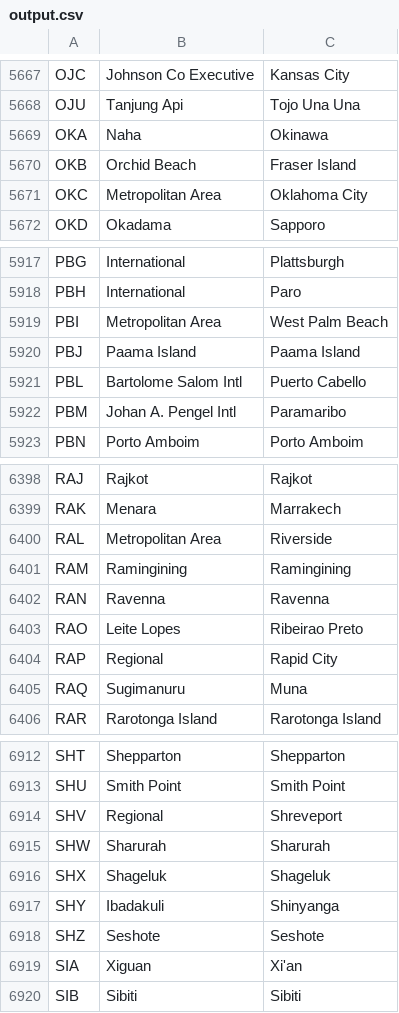
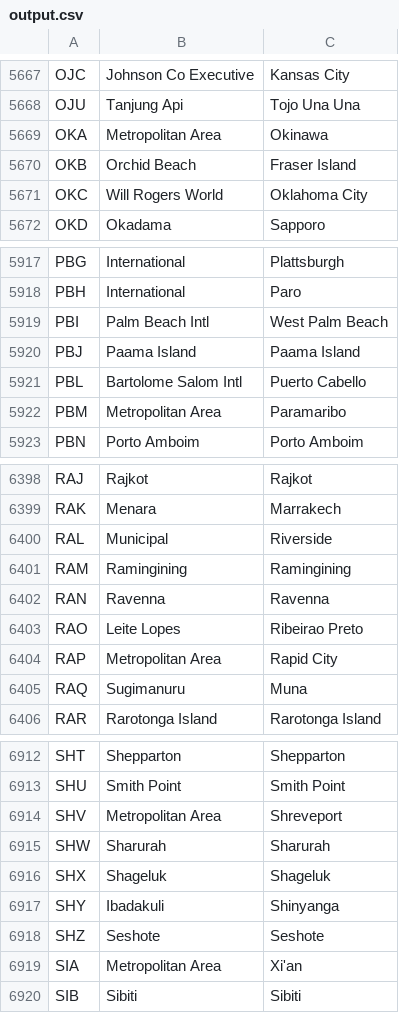
Before and after one commit to alexprengere/scrapiata, a CSV file: output/output.csv, drawn as a sheet; only a part is shown, gaps mark what is left out; the diff covers the shown part only.

```diff
--- a/output/output.csv
+++ b/output/output.csv
@@ -5668,5 +5668,5 @@ OJC,Johnson Co Executive,Kansas City
 OJU,Tanjung Api,Tojo Una Una
-OKA,Naha,Okinawa
+OKA,Metropolitan Area,Okinawa
 OKB,Orchid Beach,Fraser Island
-OKC,Metropolitan Area,Oklahoma City
+OKC,Will Rogers World,Oklahoma City
 OKD,Okadama,Sapporo
@@ -5918,6 +5918,6 @@ PBG,International,Plattsburgh
 PBH,International,Paro
-PBI,Metropolitan Area,West Palm Beach
+PBI,Palm Beach Intl,West Palm Beach
 PBJ,Paama Island,Paama Island
 PBL,Bartolome Salom Intl,Puerto Cabello
-PBM,Johan A. Pengel Intl,Paramaribo
+PBM,Metropolitan Area,Paramaribo
 PBN,Porto Amboim,Porto Amboim
@@ -6399,3 +6399,3 @@ RAJ,Rajkot,Rajkot
 RAK,Menara,Marrakech
-RAL,Metropolitan Area,Riverside
+RAL,Municipal,Riverside
 RAM,Ramingining,Ramingining
@@ -6403,3 +6403,3 @@ RAN,Ravenna,Ravenna
 RAO,Leite Lopes,Ribeirao Preto
-RAP,Regional,Rapid City
+RAP,Metropolitan Area,Rapid City
 RAQ,Sugimanuru,Muna
@@ -6913,3 +6913,3 @@ SHT,Shepparton,Shepparton
 SHU,Smith Point,Smith Point
-SHV,Regional,Shreveport
+SHV,Metropolitan Area,Shreveport
 SHW,Sharurah,Sharurah
@@ -6918,3 +6918,3 @@ SHY,Ibadakuli,Shinyanga
 SHZ,Seshote,Seshote
-SIA,Xiguan,Xi'an
+SIA,Metropolitan Area,Xi'an
 SIB,Sibiti,Sibiti
```
Also changed, not shown: 1 added row, 1 removed row and 107 edited cells elsewhere in this file.
